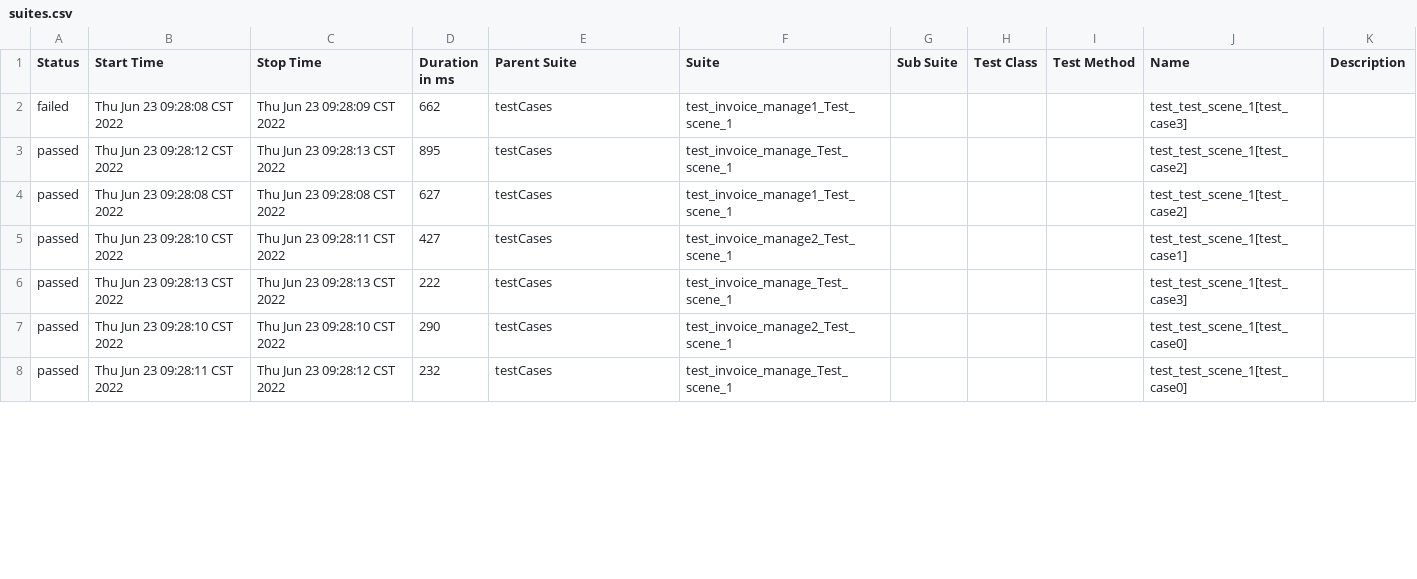
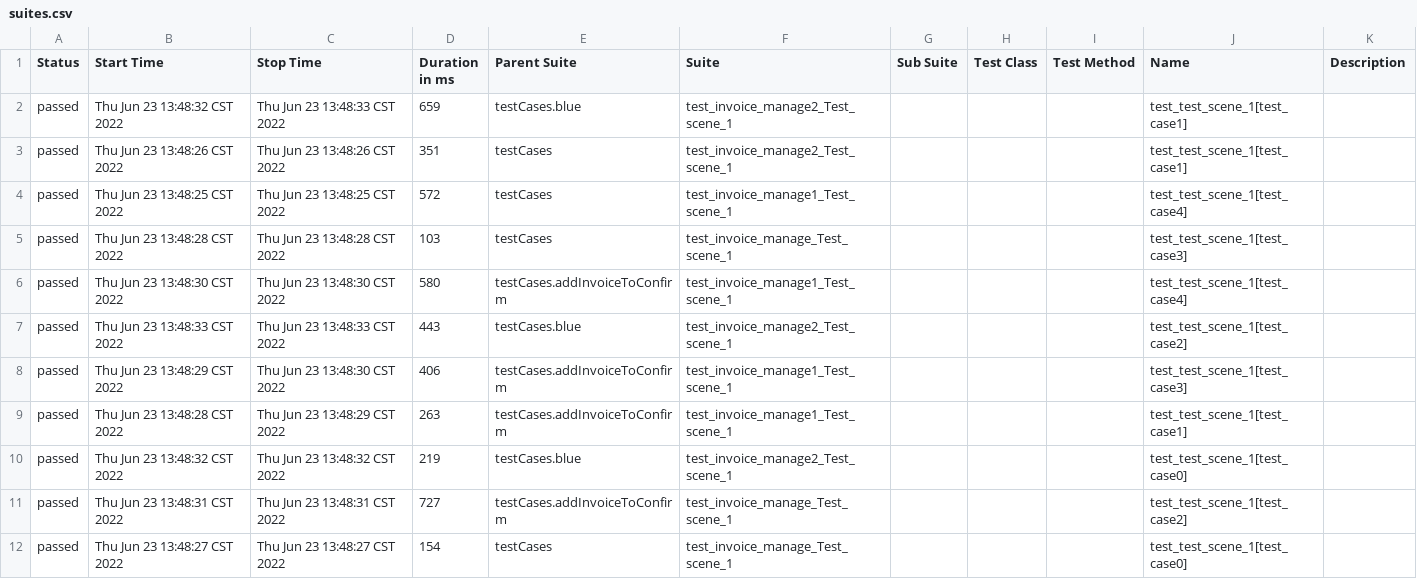
Before and after one commit to muzili0903/APIframework, a CSV file: reports/html/data/suites.csv, drawn as a sheet; only a part is shown; the diff covers the shown part only.

Commit message:
修改api-scene格式

```diff
--- a/reports/html/data/suites.csv
+++ b/reports/html/data/suites.csv
@@ -1,8 +1,12 @@
 "Status","Start Time","Stop Time","Duration in ms","Parent Suite","Suite","Sub Suite","Test Class","Test Method","Name","Description"
-"failed","Thu Jun 23 09:28:08 CST 2022","Thu Jun 23 09:28:09 CST 2022","662","testCases","test_invoice_manage1_Test_scene_1","","","","test_test_scene_1[test_case3]",""
-"passed","Thu Jun 23 09:28:12 CST 2022","Thu Jun 23 09:28:13 CST 2022","895","testCases","test_invoice_manage_Test_scene_1","","","","test_test_scene_1[test_case2]",""
-"passed","Thu Jun 23 09:28:08 CST 2022","Thu Jun 23 09:28:08 CST 2022","627","testCases","test_invoice_manage1_Test_scene_1","","","","test_test_scene_1[test_case2]",""
-"passed","Thu Jun 23 09:28:10 CST 2022","Thu Jun 23 09:28:11 CST 2022","427","testCases","test_invoice_manage2_Test_scene_1","","","","test_test_scene_1[test_case1]",""
-"passed","Thu Jun 23 09:28:13 CST 2022","Thu Jun 23 09:28:13 CST 2022","222","testCases","test_invoice_manage_Test_scene_1","","","","test_test_scene_1[test_case3]",""
-"passed","Thu Jun 23 09:28:10 CST 2022","Thu Jun 23 09:28:10 CST 2022","290","testCases","test_invoice_manage2_Test_scene_1","","","","test_test_scene_1[test_case0]",""
-"passed","Thu Jun 23 09:28:11 CST 2022","Thu Jun 23 09:28:12 CST 2022","232","testCases","test_invoice_manage_Test_scene_1","","","","test_test_scene_1[test_case0]",""
+"passed","Thu Jun 23 13:48:32 CST 2022","Thu Jun 23 13:48:33 CST 2022","659","testCases.blue","test_invoice_manage2_Test_scene_1","","","","test_test_scene_1[test_case1]",""
+"passed","Thu Jun 23 13:48:26 CST 2022","Thu Jun 23 13:48:26 CST 2022","351","testCases","test_invoice_manage2_Test_scene_1","","","","test_test_scene_1[test_case1]",""
+"passed","Thu Jun 23 13:48:25 CST 2022","Thu Jun 23 13:48:25 CST 2022","572","testCases","test_invoice_manage1_Test_scene_1","","","","test_test_scene_1[test_case4]",""
+"passed","Thu Jun 23 13:48:28 CST 2022","Thu Jun 23 13:48:28 CST 2022","103","testCases","test_invoice_manage_Test_scene_1","","","","test_test_scene_1[test_case3]",""
+"passed","Thu Jun 23 13:48:30 CST 2022","Thu Jun 23 13:48:30 CST 2022","580","testCases.addInvoiceToConfirm","test_invoice_manage1_Test_scene_1","","","","test_test_scene_1[test_case4]",""
+"passed","Thu Jun 23 13:48:33 CST 2022","Thu Jun 23 13:48:33 CST 2022","443","testCases.blue","test_invoice_manage2_Test_scene_1","","","","test_test_scene_1[test_case2]",""
+"passed","Thu Jun 23 13:48:29 CST 2022","Thu Jun 23 13:48:30 CST 2022","406","testCases.addInvoiceToConfirm","test_invoice_manage1_Test_scene_1","","","","test_test_scene_1[test_case3]",""
+"passed","Thu Jun 23 13:48:28 CST 2022","Thu Jun 23 13:48:29 CST 2022","263","testCases.addInvoiceToConfirm","test_invoice_manage1_Test_scene_1","","","","test_test_scene_1[test_case1]",""
+"passed","Thu Jun 23 13:48:32 CST 2022","Thu Jun 23 13:48:32 CST 2022","219","testCases.blue","test_invoice_manage2_Test_scene_1","","","","test_test_scene_1[test_case0]",""
+"passed","Thu Jun 23 13:48:31 CST 2022","Thu Jun 23 13:48:31 CST 2022","727","testCases.addInvoiceToConfirm","test_invoice_manage_Test_scene_1","","","","test_test_scene_1[test_case2]",""
+"passed","Thu Jun 23 13:48:27 CST 2022","Thu Jun 23 13:48:27 CST 2022","154","testCases","test_invoice_manage_Test_scene_1","","","","test_test_scene_1[test_case0]",""
```
Also changed, not shown: 8 added rows and 20 edited cells elsewhere in this file, 33 other files.
